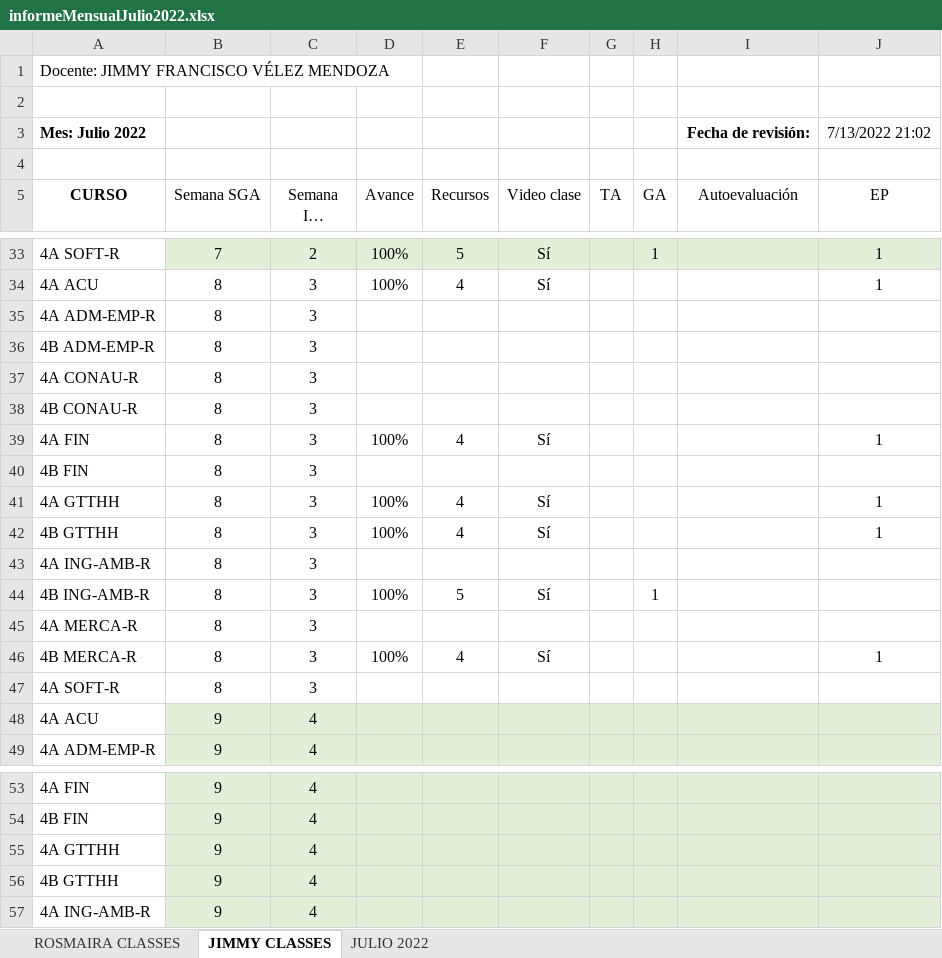
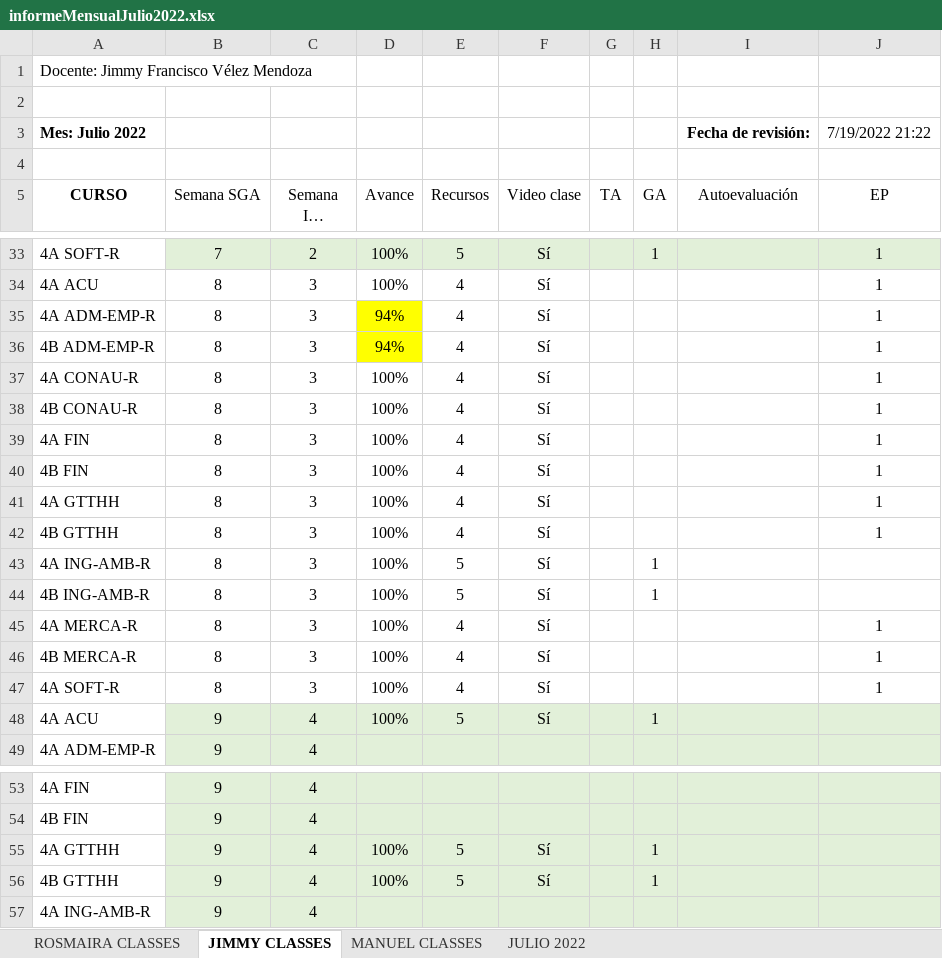
Before and after one commit to vanlarsen/coord_ingles_iv, an Excel workbook: informeMensualJulio2022.xlsx, sheet JIMMY CLASSES, drawn as a sheet; only a part is shown, gaps mark what is left out; long unchanged cells end in …; values as stored, in another font and other column widths than the file's, no borders; the diff names each change by its address in the sheet, - before the commit and + after, or states it on an @@ line.

```diff
--- a/informeMensualJulio2022.xlsx (sheet JIMMY CLASSES)
+++ b/informeMensualJulio2022.xlsx (sheet JIMMY CLASSES)
+sheet tab: MANUEL CLASSES
-A1 (CURSO): Docente: JIMMY FRANCISCO VÉLEZ MENDOZA
+A1 (CURSO): Docente: Jimmy Francisco Vélez Mendoza
-J3 (EP): 7/13/2022 21:02
+J3 (EP): 7/19/2022 21:22
-D35:D36 (Avance): (empty)
+D35:D36 (Avance): 94%
-D35:D36 fill: none
+D35:D36 fill: #FFFF00
-E35:E38 (Recursos): (empty)
+E35:E38 (Recursos): 4
-F35:F38 (Video clase): (empty)
+F35:F38 (Video clase): Sí
-J35:J38 (EP): (empty)
+J35:J38 (EP): 1
-D37:D38 (Avance): (empty)
+D37:D38 (Avance): 100%
-D40 (Avance): (empty)
+D40 (Avance): 100%
-E40 (Recursos): (empty)
+E40 (Recursos): 4
-F40 (Video clase): (empty)
+F40 (Video clase): Sí
-J40 (EP): (empty)
+J40 (EP): 1
-D43 (Avance): (empty)
+D43 (Avance): 100%
-E43 (Recursos): (empty)
+E43 (Recursos): 5
-F43 (Video clase): (empty)
+F43 (Video clase): Sí
-H43 (GA): (empty)
+H43 (GA): 1
-D45 (Avance): (empty)
+D45 (Avance): 100%
-E45 (Recursos): (empty)
+E45 (Recursos): 4
-F45 (Video clase): (empty)
+F45 (Video clase): Sí
-J45 (EP): (empty)
+J45 (EP): 1
-D47:D48 (Avance): (empty)
+D47:D48 (Avance): 100%
-E47 (Recursos): (empty)
+E47 (Recursos): 4
-F47:F48 (Video clase): (empty)
+F47:F48 (Video clase): Sí
-J47 (EP): (empty)
+J47 (EP): 1
-E48 (Recursos): (empty)
+E48 (Recursos): 5
-H48 (GA): (empty)
+H48 (GA): 1
-D55:D56 (Avance): (empty)
+D55:D56 (Avance): 100%
-E55:E56 (Recursos): (empty)
+E55:E56 (Recursos): 5
-F55:F56 (Video clase): (empty)
+F55:F56 (Video clase): Sí
-H55:H56 (GA): (empty)
+H55:H56 (GA): 1
```
Also changed, not shown: sheet ROSMAIRA CLASSES, sheet JULIO 2022, controlDiario.xlsx.
